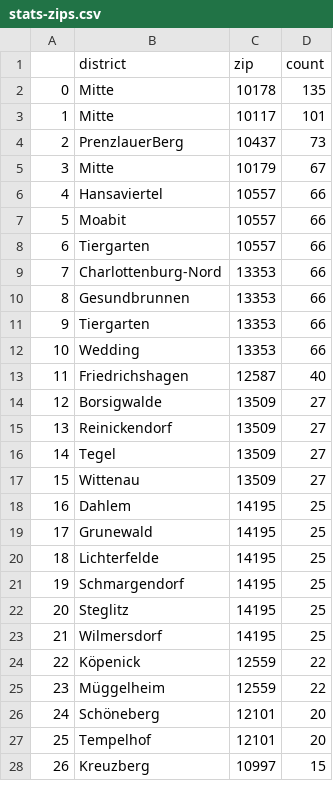
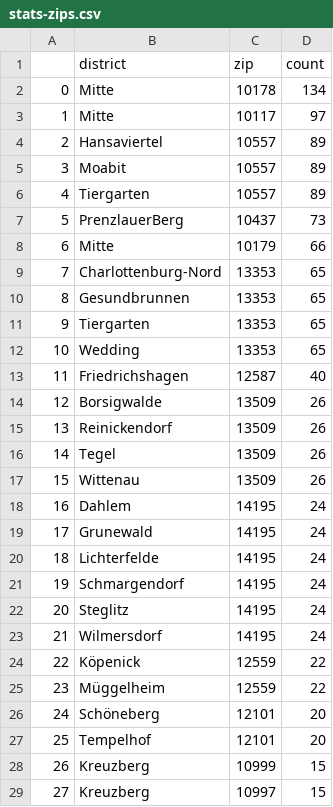
Before and after one commit to demodiff/berlin, a CSV file: data/stats-zips.csv, drawn as a sheet; only a part is shown; removed rows and columns are numbered as before the commit, all else as after; the diff covers the shown part only; the diff names each change by its address in the sheet, - before the commit and + after, or states it on an @@ line.

```diff
--- a/data/stats-zips.csv
+++ b/data/stats-zips.csv
-D2 (count): 135
+D2 (count): 134
-D3 (count): 101
+D3 (count): 97
+row 4: 2 | Hansaviertel | 10557 | 89
+row 5: 3 | Moabit | 10557 | 89
+row 6: 4 | Tiergarten | 10557 | 89
@@ column A renumbered from row 7 down @@
-D8 (count): 67
+D8 (count): 66
-row 6: 4 | Hansaviertel | 10557 | 66
-row 7: 5 | Moabit | 10557 | 66
-row 8: 6 | Tiergarten | 10557 | 66
-D9:D12 (count): 66
+D9:D12 (count): 65
-D14:D17 (count): 27
+D14:D17 (count): 26
-D18:D23 (count): 25
+D18:D23 (count): 24
+row 28: 26 | Kreuzberg | 10999 | 15
```
Also changed, not shown: 24 added rows and 11 removed rows elsewhere in this file, 1 other file.
